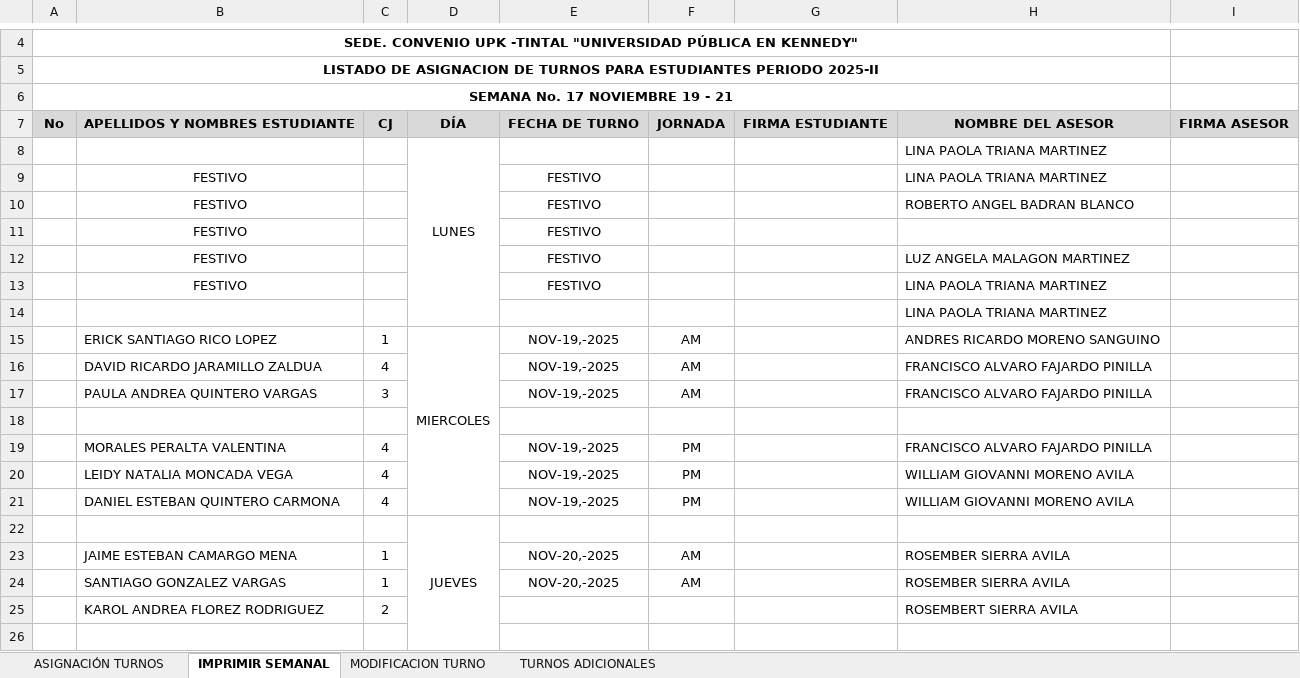
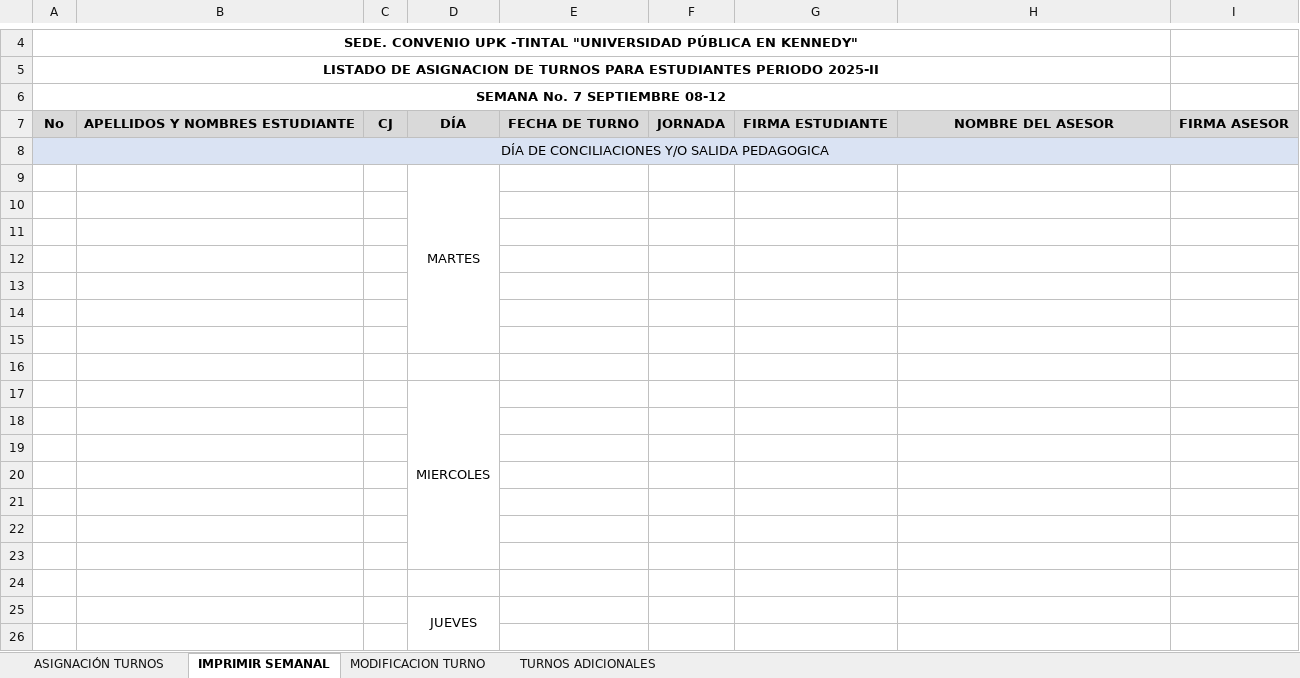
Before and after one commit to FabioSierrare/APLICATIVOS-FACULTAD-DE-DERECHO, an Excel workbook: facultad-derecho/plantillas/Lunes.xlsx, sheet IMPRIMIR SEMANAL, drawn as a sheet; only a part is shown, gaps mark what is left out; values as stored, in another font and other column widths than the file's, no borders; charts and pictures not drawn; removed rows and columns are numbered as before the commit, all else as after; the diff covers the shown part only; the diff names each change by its address in the sheet, - before the commit and + after, or states it on an @@ line.

```diff
--- a/facultad-derecho/plantillas/Lunes.xlsx (sheet IMPRIMIR SEMANAL)
+++ b/facultad-derecho/plantillas/Lunes.xlsx (sheet IMPRIMIR SEMANAL)
-A6: SEMANA No. 17 NOVIEMBRE 19 - 21
+A6: SEMANA No. 7 SEPTIEMBRE 08-12
-row 8:  |  |  | LUNES |  |  |  | LINA PAOLA TRIANA MARTINEZ
-row 9:  | FESTIVO |  |  | FESTIVO |  |  | LINA PAOLA TRIANA MARTINEZ
-row 10:  | FESTIVO |  |  | FESTIVO |  |  | ROBERTO ANGEL BADRAN BLANCO
-row 11:  | FESTIVO |  |  | FESTIVO
-row 12:  | FESTIVO |  |  | FESTIVO |  |  | LUZ ANGELA MALAGON MARTINEZ
-row 13:  | FESTIVO |  |  | FESTIVO |  |  | LINA PAOLA TRIANA MARTINEZ
-row 14:  |  |  |  |  |  |  | LINA PAOLA TRIANA MARTINEZ
-row 15:  | ERICK SANTIAGO RICO LOPEZ | 1 | MIERCOLES | NOV-19,-2025 | AM |  | ANDRES RICARDO MORENO SANGUINO
-row 16:  | DAVID RICARDO JARAMILLO ZALDUA | 4 |  | NOV-19,-2025 | AM |  | FRANCISCO ALVARO FAJARDO PINILLA
-row 17:  | PAULA ANDREA QUINTERO VARGAS | 3 |  | NOV-19,-2025 | AM |  | FRANCISCO ALVARO FAJARDO PINILLA
+row 8: DÍA DE CONCILIACIONES Y/O SALIDA PEDAGOGICA
+row 9:  |  |  | MARTES
-row 11:  | MORALES PERALTA VALENTINA | 4 |  | NOV-19,-2025 | PM |  | FRANCISCO ALVARO FAJARDO PINILLA
+row 11: (empty)
-row 12:  | LEIDY NATALIA MONCADA VEGA | 4 |  | NOV-19,-2025 | PM |  | WILLIAM GIOVANNI MORENO AVILA
+row 12: (empty)
-row 13:  | DANIEL ESTEBAN QUINTERO CARMONA | 4 |  | NOV-19,-2025 | PM |  | WILLIAM GIOVANNI MORENO AVILA
+row 13: (empty)
+row 14: (empty)
+row 15: (empty)
+row 16: (empty)
+row 17:  |  |  | MIERCOLES
+row 18: (empty)
+row 19: (empty)
+row 20: (empty)
+row 21: (empty)
+row 22: (empty)
+row 23: (empty)
+row 24: (empty)
-D22:D29 merged
+D25:D31 merged
-row 23:  | JAIME ESTEBAN CAMARGO MENA | 1 |  | NOV-20,-2025 | AM |  | ROSEMBER SIERRA AVILA
-row 24:  | SANTIAGO GONZALEZ VARGAS | 1 |  | NOV-20,-2025 | AM |  | ROSEMBER SIERRA AVILA
-row 25:  | KAROL ANDREA FLOREZ RODRIGUEZ | 2 |  |  |  |  | ROSEMBERT SIERRA AVILA
```
Also changed, not shown: 1 added row, 6 removed rows, 16 edited cells, cell formats and merged cells elsewhere in this sheet, charts or pictures, facultad-derecho/plantillas/Jueves.xlsx, facultad-derecho/plantillas/Miércoles.xlsx, 10 other files.
